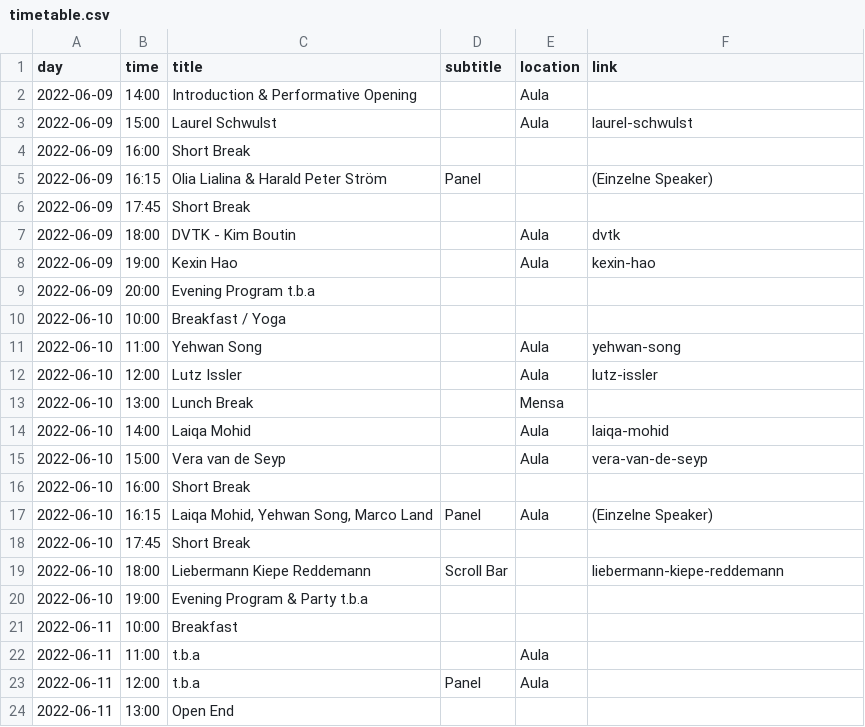
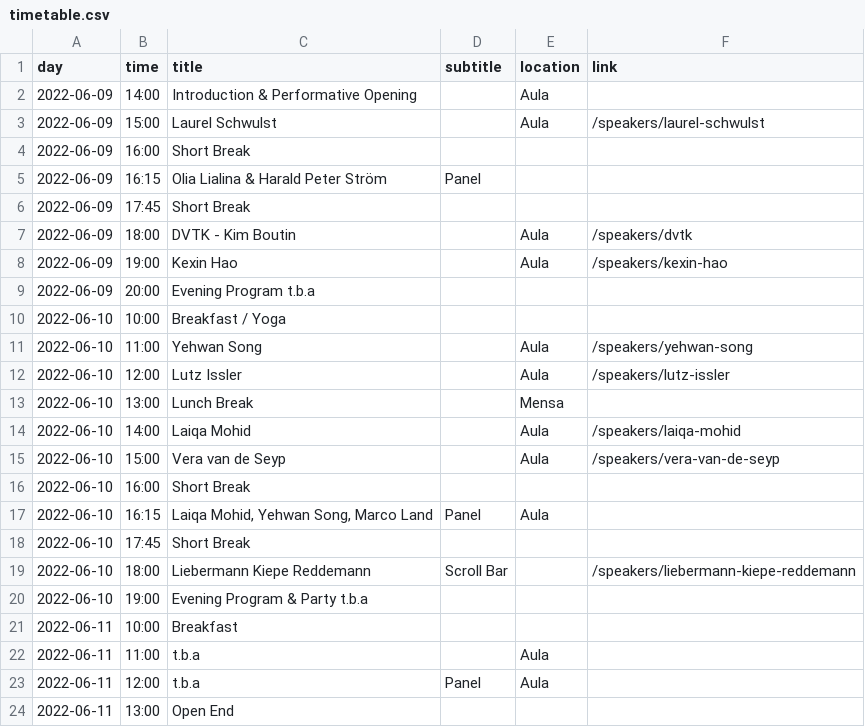
Before and after one commit to Klasse-Digitale-Grafik/never-ready, a CSV file: static/data/timetable.csv, drawn as a sheet.

Commit message:
link timetable events

```diff
--- a/static/data/timetable.csv
+++ b/static/data/timetable.csv
@@ -2,19 +2,19 @@ day;time;title;subtitle;location;link
 2022-06-09;14:00;Introduction & Performative Opening;;Aula;
-2022-06-09;15:00;Laurel Schwulst;;Aula;laurel-schwulst
+2022-06-09;15:00;Laurel Schwulst;;Aula;/speakers/laurel-schwulst
 2022-06-09;16:00;Short Break;;;
-2022-06-09;16:15;Olia Lialina & Harald Peter Ström;Panel;;(Einzelne Speaker)
+2022-06-09;16:15;Olia Lialina & Harald Peter Ström;Panel;;
 2022-06-09;17:45;Short Break;;;
-2022-06-09;18:00;DVTK - Kim Boutin;;Aula;dvtk
-2022-06-09;19:00;Kexin Hao;;Aula;kexin-hao
+2022-06-09;18:00;DVTK - Kim Boutin;;Aula;/speakers/dvtk
+2022-06-09;19:00;Kexin Hao;;Aula;/speakers/kexin-hao
 2022-06-09;20:00;Evening Program t.b.a;;;
 2022-06-10;10:00;Breakfast / Yoga;;;
-2022-06-10;11:00;Yehwan Song;;Aula;yehwan-song
-2022-06-10;12:00;Lutz Issler;;Aula;lutz-issler
+2022-06-10;11:00;Yehwan Song;;Aula;/speakers/yehwan-song
+2022-06-10;12:00;Lutz Issler;;Aula;/speakers/lutz-issler
 2022-06-10;13:00;Lunch Break;;Mensa;
-2022-06-10;14:00;Laiqa Mohid;;Aula;laiqa-mohid
-2022-06-10;15:00;Vera van de Seyp;;Aula;vera-van-de-seyp
+2022-06-10;14:00;Laiqa Mohid;;Aula;/speakers/laiqa-mohid
+2022-06-10;15:00;Vera van de Seyp;;Aula;/speakers/vera-van-de-seyp
 2022-06-10;16:00;Short Break;;;
-2022-06-10;16:15;Laiqa Mohid, Yehwan Song, Marco Land;Panel;Aula;(Einzelne Speaker)
+2022-06-10;16:15;Laiqa Mohid, Yehwan Song, Marco Land;Panel;Aula;
 2022-06-10;17:45;Short Break;;;
-2022-06-10;18:00;Liebermann Kiepe Reddemann;"Scroll Bar";;liebermann-kiepe-reddemann
+2022-06-10;18:00;Liebermann Kiepe Reddemann;"Scroll Bar";;/speakers/liebermann-kiepe-reddemann
 2022-06-10;19:00;Evening Program & Party t.b.a;;;
```
Also changed, not shown: 1 other file.
